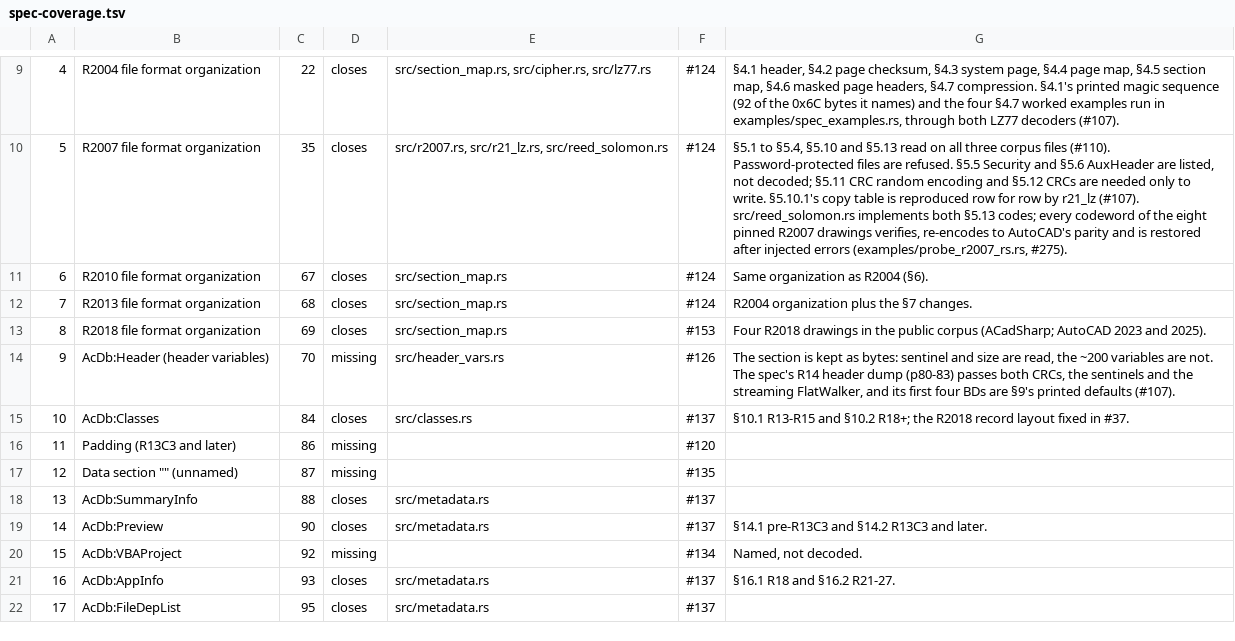
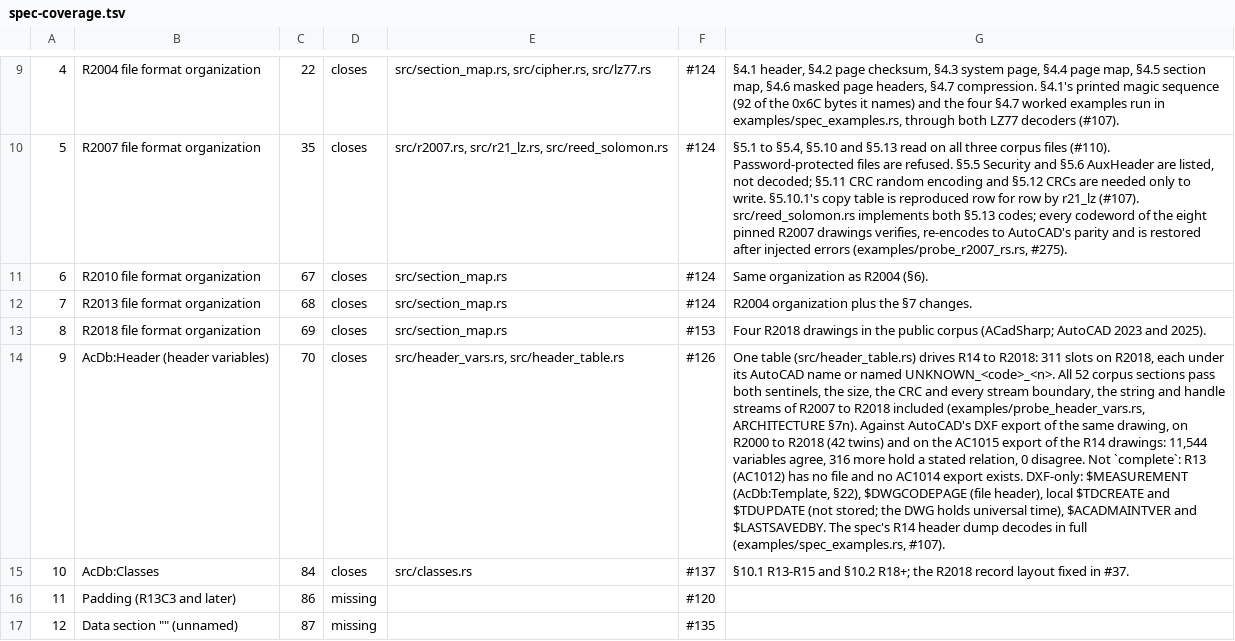
Before and after one commit to DrunkOnJava/dwg-rs, a TSV file: docs/data/spec-coverage.tsv, drawn as a sheet; only a part is shown, gaps mark what is left out; the shorter side is filled out with more unchanged rows; the diff names each change by its address in the sheet, - before the commit and + after, or states it on an @@ line.

Commit message:
feat(sections): decode every AcDb:Header variable from one table (§9, #126)
src/header_table.rs holds §9 as one table, a row per slot in stream order with
its bit code and first and last release; src/header_vars.rs walks the rows of
the file's release. R14 to R2018: 311 slots on R2018, each under its AutoCAD
name ($INSBASE, $EXTMIN, $DIMTAD, ...) or named UNKNOWN_<code>_<n>.

R2007 and later read the data, string and handle streams the way an object
does. The size in bits counts from 32 bits before the data and ends at the
first handle bit; the string stream is found backwards from there.

All 52 pinned drawings pass both sentinels, the size, the CRC and every stream
boundary. examples/probe_header_vars.rs compares every variable with
AutoCAD's DXF export of the same drawing: 11,544 agree, 316 hold a stated
relation (case-insensitive names, a later save, a per-save GUID, a clamped
flag), 0 disagree. The spec's own R14 header dump decodes in full
(examples/spec_examples.rs). The Corpus job runs the probe; the header_vars
fuzz target wraps its input in a valid frame for every release so it reaches
the slot decoder.

§9 differs from the files in ways ARCHITECTURE.md §7n records: MENUNAME is
read on every release, four BS and (from R2004) five B end the section, the
padding is ones, R2000 and later store universal time, and a CMC from R2004
keeps its meaning in the top byte of its BL.

```diff
--- a/docs/data/spec-coverage.tsv
+++ b/docs/data/spec-coverage.tsv
-D14: missing
+D14: closes
-E14: src/header_vars.rs
+E14: src/header_vars.rs, src/header_table.rs
-G14: The section is kept as bytes: sentinel and size are read, the ~200 variables are not. The spec's R14 header dump (p80-83) passes both CRCs, the sentinels and the streaming FlatWalker, and its first four BDs are §9's printed defaults (#107).
+G14: One table (src/header_table.rs) drives R14 to R2018: 311 slots on R2018, each under its AutoCAD name or named UNKNOWN_<code>_<n>. All 52 corpus sections pass both sentinels, the size, the CRC and every stream boundary, the string and handle streams of R2007 to R2018 included (examples/probe_header_vars.rs, ARCHITECTURE §7n). Against AutoCAD's DXF export of the same drawing, on R2000 to R2018 (42 twins) and on the AC1015 export of the R14 drawings: 11,544 variables agree, 316 more hold a stated relation, 0 disagree. Not `complete`: R13 (AC1012) has no file and no AC1014 export exists. DXF-only: $MEASUREMENT (AcDb:Template, §22), $DWGCODEPAGE (file header), local $TDCREATE and $TDUPDATE (not stored; the DWG holds universal time), $ACADMAINTVER and $LASTSAVEDBY. The spec's R14 header dump decodes in full (examples/spec_examples.rs, #107).
```
Also changed, not shown: 13 other files.
